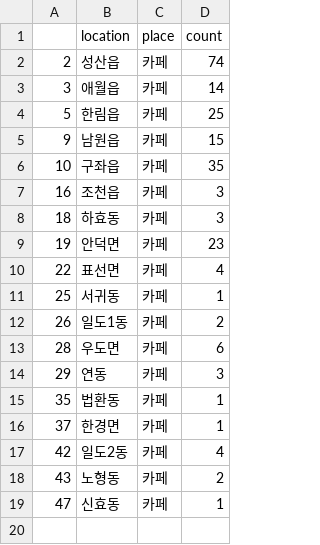
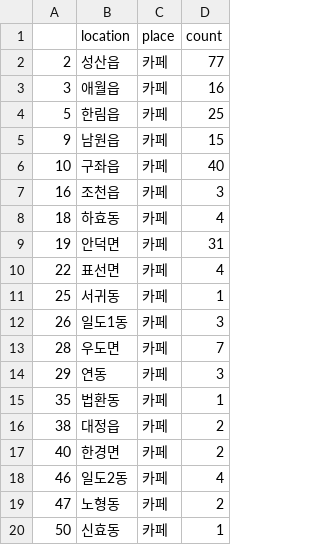
Before and after one commit to EunhoCho/RRRRRR, a CSV file: dataframes/location_tags_cafe.csv, drawn as a sheet.

```diff
--- a/dataframes/location_tags_cafe.csv
+++ b/dataframes/location_tags_cafe.csv
@@ -1,19 +1,20 @@
 ,location,place,count
-2,성산읍,카페,74
-3,애월읍,카페,14
+2,성산읍,카페,77
+3,애월읍,카페,16
 5,한림읍,카페,25
 9,남원읍,카페,15
-10,구좌읍,카페,35
+10,구좌읍,카페,40
 16,조천읍,카페,3
-18,하효동,카페,3
-19,안덕면,카페,23
+18,하효동,카페,4
+19,안덕면,카페,31
 22,표선면,카페,4
 25,서귀동,카페,1
-26,일도1동,카페,2
-28,우도면,카페,6
+26,일도1동,카페,3
+28,우도면,카페,7
 29,연동,카페,3
 35,법환동,카페,1
-37,한경면,카페,1
-42,일도2동,카페,4
-43,노형동,카페,2
-47,신효동,카페,1
+38,대정읍,카페,2
+40,한경면,카페,2
+46,일도2동,카페,4
+47,노형동,카페,2
+50,신효동,카페,1
```
Also changed, not shown: dataframes/cluster_features.csv, dataframes/location_tags.csv, 15 other files.
